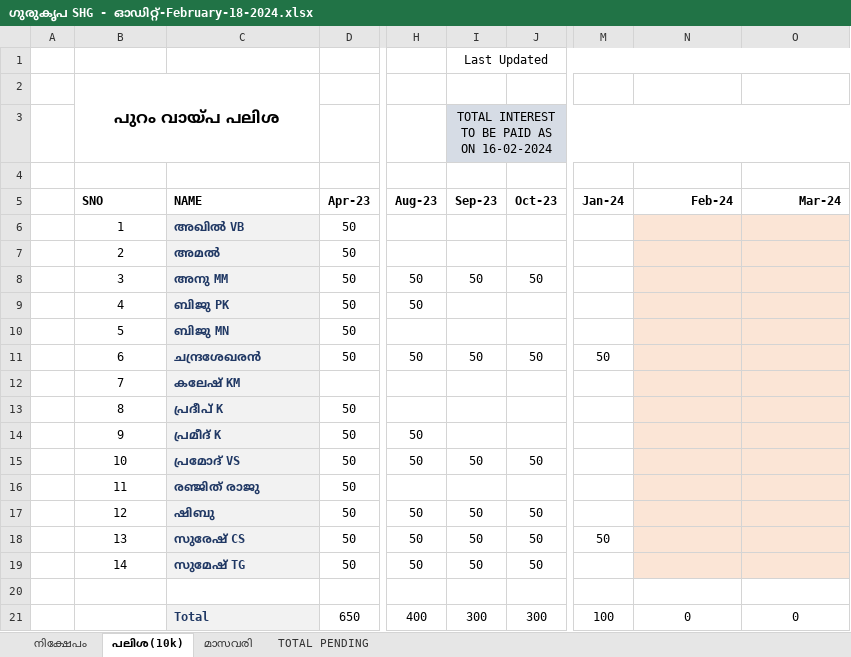
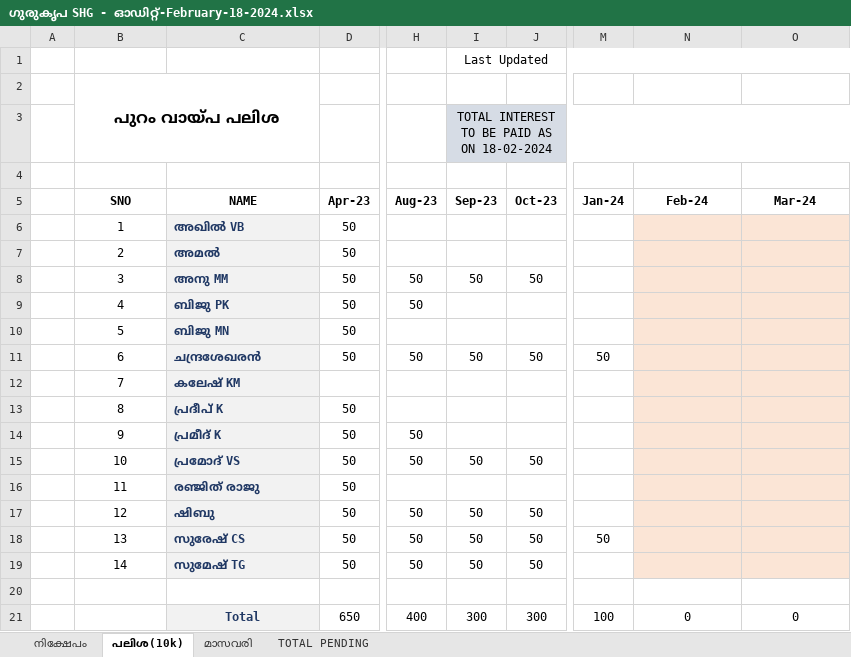
Before and after one commit to sumesh-tg/sree, an Excel workbook: src/assets/docs/gurukripa_shg/Ferbuary-2024/ഗുരുകൃപ SHG - ഓഡിറ്റ്-February-18-2024.xlsx, sheet പലിശ(10k), drawn as a sheet; only a part is shown, gaps mark what is left out; values as stored, in another font and other column widths than the file's, no borders; the diff names each change by its address in the sheet, - before the commit and + after, or states it on an @@ line.

```diff
--- a/src/assets/docs/gurukripa_shg/Ferbuary-2024/ഗുരുകൃപ SHG - ഓഡിറ്റ്-February-18-2024.xlsx (sheet പലിശ(10k))
+++ b/src/assets/docs/gurukripa_shg/Ferbuary-2024/ഗുരുകൃപ SHG - ഓഡിറ്റ്-February-18-2024.xlsx (sheet പലിശ(10k))
-I3 (Sep-23): TOTAL INTEREST TO BE PAID AS ON 16-02-2024
+I3 (Sep-23): TOTAL INTEREST TO BE PAID AS ON 18-02-2024
-B5:C5 alignment: left
+B5:C5 alignment: center
-N5:O5 alignment: right
+N5:O5 alignment: center
-C21 alignment: left
+C21 alignment: center
```
Also changed, not shown: sheet മാസവരി, sheet നിക്ഷേപം.
